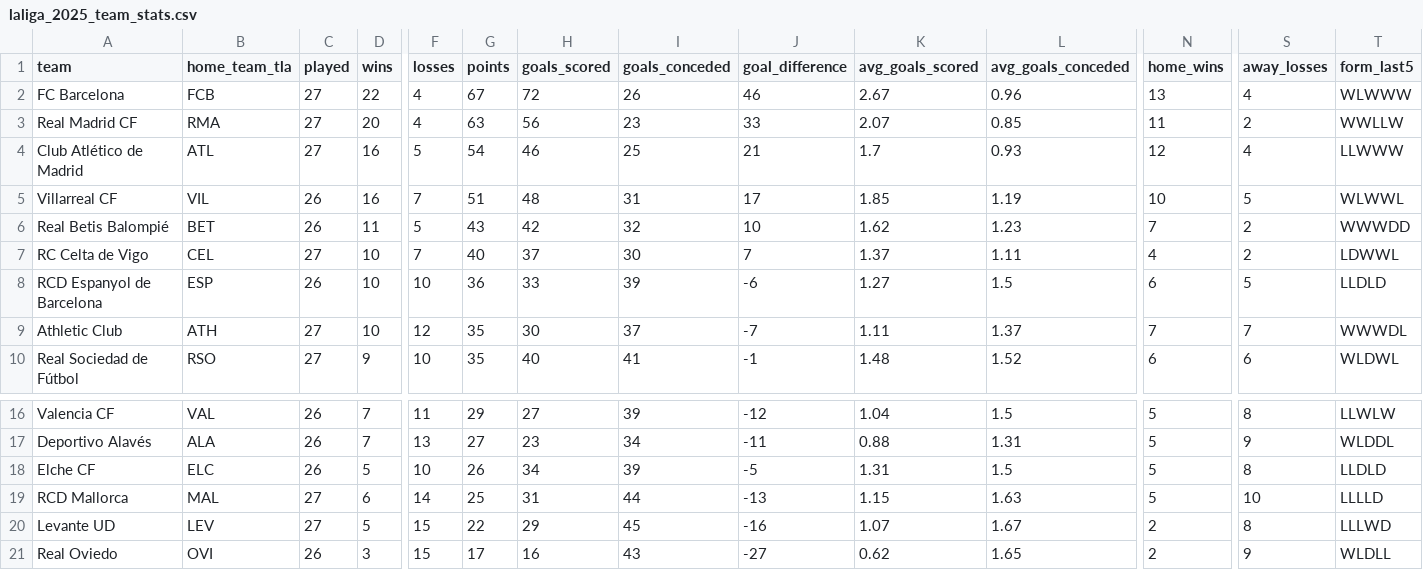
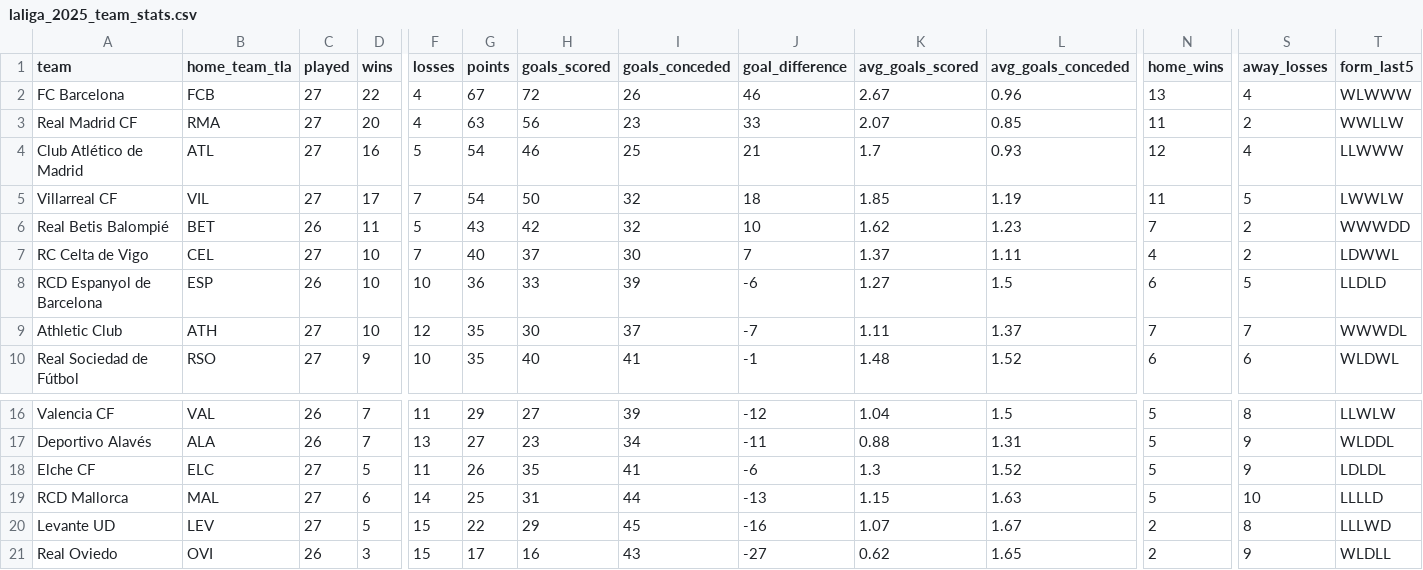
Before and after one commit to LemrissDevOrga/match-analytics, a CSV file: data/analytics/laliga/laliga_2025_team_stats.csv, drawn as a sheet; only a part is shown, gaps mark what is left out; the diff names each change by its address in the sheet, - before the commit and + after, or states it on an @@ line.

```diff
--- a/data/analytics/laliga/laliga_2025_team_stats.csv
+++ b/data/analytics/laliga/laliga_2025_team_stats.csv
-C5 (played): 26
+C5 (played): 27
-D5 (wins): 16
+D5 (wins): 17
-G5 (points): 51
+G5 (points): 54
-H5 (goals_scored): 48
+H5 (goals_scored): 50
-I5 (goals_conceded): 31
+I5 (goals_conceded): 32
-J5 (goal_difference): 17
+J5 (goal_difference): 18
-N5 (home_wins): 10
+N5 (home_wins): 11
-T5 (form_last5): WLWWL
+T5 (form_last5): LWWLW
-C18 (played): 26
+C18 (played): 27
-F18 (losses): 10
+F18 (losses): 11
-H18 (goals_scored): 34
+H18 (goals_scored): 35
-I18 (goals_conceded): 39
+I18 (goals_conceded): 41
-J18 (goal_difference): -5
+J18 (goal_difference): -6
-K18 (avg_goals_scored): 1.31
+K18 (avg_goals_scored): 1.3
-L18 (avg_goals_conceded): 1.5
+L18 (avg_goals_conceded): 1.52
-S18 (away_losses): 8
+S18 (away_losses): 9
-T18 (form_last5): LLDLD
+T18 (form_last5): LDLDL
```
Also changed, not shown: data/analytics/eredivisie/eredivisie_2025_team_stats.csv, data/analytics/serie_a/serie_a_2025_team_stats.csv, 11 other files.
